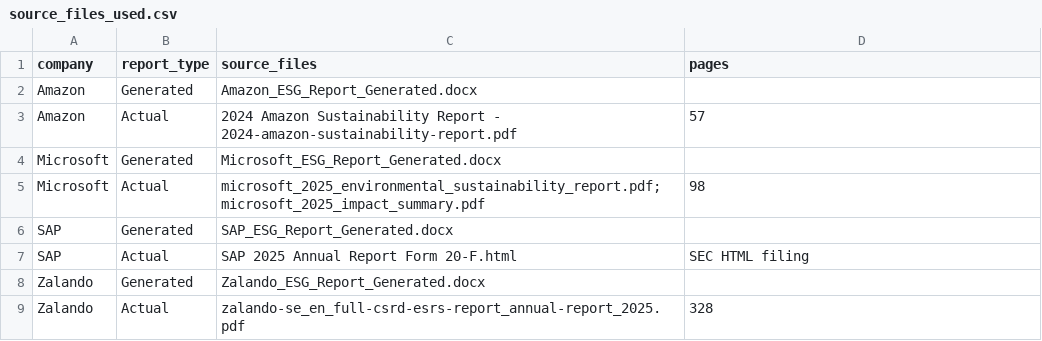
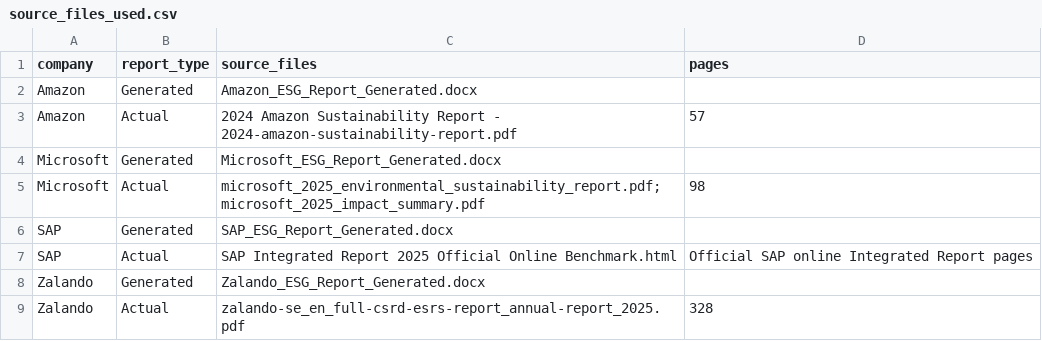
Before and after one commit to jannkrn/ESG-Report, a CSV file: results/Actual vs Generatet/Python Analyse/source_files_used.csv, drawn as a sheet.

```diff
--- a/results/Actual vs Generatet/Python Analyse/source_files_used.csv
+++ b/results/Actual vs Generatet/Python Analyse/source_files_used.csv
@@ -6,3 +6,3 @@ Microsoft,Actual,microsoft_2025_environmental_sustainability_report.pdf; microso
 SAP,Generated,SAP_ESG_Report_Generated.docx,
-SAP,Actual,SAP 2025 Annual Report Form 20-F.html,SEC HTML filing
+SAP,Actual,SAP Integrated Report 2025 Official Online Benchmark.html,Official SAP online Integrated Report pages
 Zalando,Generated,Zalando_ESG_Report_Generated.docx,
```
Also changed, not shown: data/sources.csv, results/Actual vs Generatet/Python Analyse/actual_prominent_terms.csv, 36 other files.
